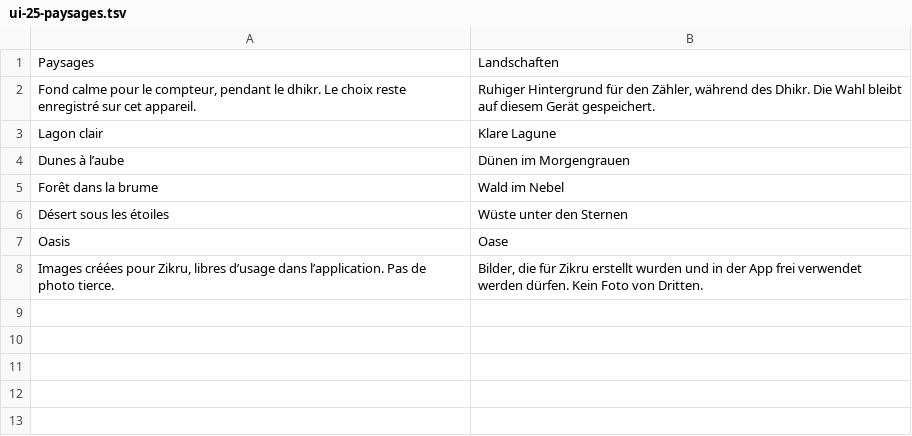
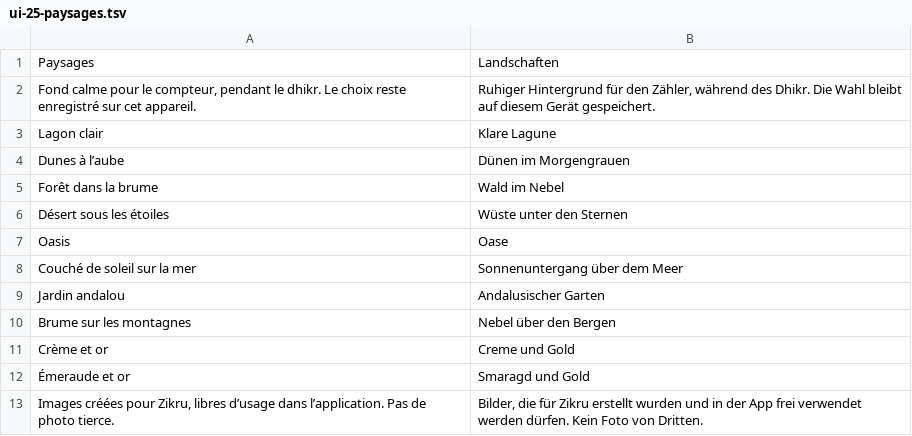
Before and after one commit to mohamadalhabib92/zikru, a TSV file: i18n/de/ui-25-paysages.tsv, drawn as a sheet; the diff names each change by its address in the sheet, - before the commit and + after, or states it on an @@ line.

```diff
--- a/i18n/de/ui-25-paysages.tsv
+++ b/i18n/de/ui-25-paysages.tsv
+row 8: Couché de soleil sur la mer | Sonnenuntergang über dem Meer
+row 9: Jardin andalou | Andalusischer Garten
+row 10: Brume sur les montagnes | Nebel über den Bergen
+row 11: Crème et or | Creme und Gold
+row 12: Émeraude et or | Smaragd und Gold
```
Also changed, not shown: i18n/ui-25-paysages.tsv, 23 other files.
